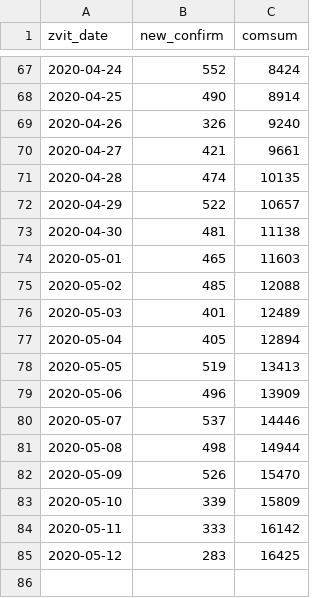
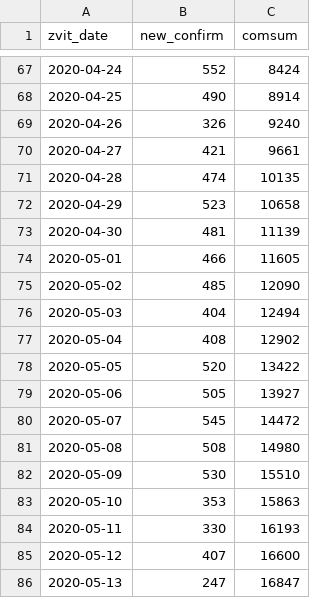
Before and after one commit to texty/covid-19, a CSV file: data/ukraine/cases_by_date.csv, drawn as a sheet; only a part is shown, gaps mark what is left out.

```diff
--- a/data/ukraine/cases_by_date.csv
+++ b/data/ukraine/cases_by_date.csv
@@ -71,15 +71,16 @@
 2020-04-28,474,10135
-2020-04-29,522,10657
-2020-04-30,481,11138
-2020-05-01,465,11603
-2020-05-02,485,12088
-2020-05-03,401,12489
-2020-05-04,405,12894
-2020-05-05,519,13413
-2020-05-06,496,13909
-2020-05-07,537,14446
-2020-05-08,498,14944
-2020-05-09,526,15470
-2020-05-10,339,15809
-2020-05-11,333,16142
-2020-05-12,283,16425
+2020-04-29,523,10658
+2020-04-30,481,11139
+2020-05-01,466,11605
+2020-05-02,485,12090
+2020-05-03,404,12494
+2020-05-04,408,12902
+2020-05-05,520,13422
+2020-05-06,505,13927
+2020-05-07,545,14472
+2020-05-08,508,14980
+2020-05-09,530,15510
+2020-05-10,353,15863
+2020-05-11,330,16193
+2020-05-12,407,16600
+2020-05-13,247,16847
```
Also changed, not shown: data/ukraine/cases_by_region.csv, data/ukraine/death_cases.csv, 4 other files.
